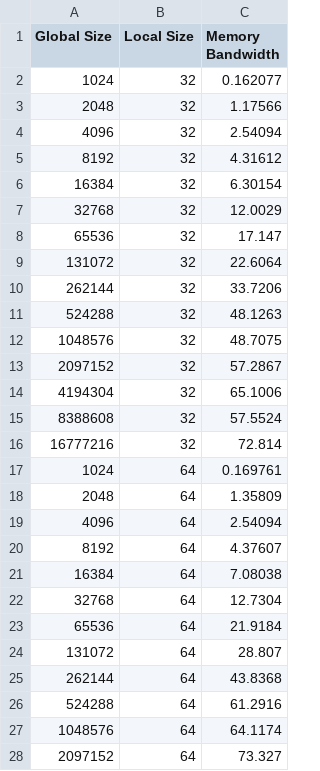
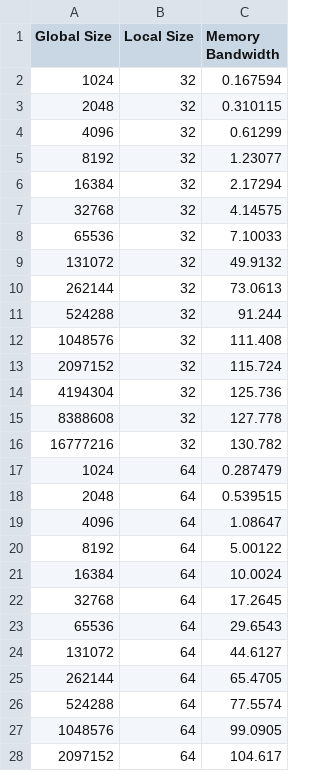
Before and after one commit to antonio-decaro/Intel-plots, a CSV file: memory/ARC_A770.csv, drawn as a sheet; only a part is shown; the diff covers the shown part only.

```diff
--- a/memory/ARC_A770.csv
+++ b/memory/ARC_A770.csv
@@ -1,28 +1,28 @@
 Global Size,Local Size,Memory Bandwidth
-1024,32,0.162077
-2048,32,1.17566
-4096,32,2.54094
-8192,32,4.31612
-16384,32,6.30154
-32768,32,12.0029
-65536,32,17.147
-131072,32,22.6064
-262144,32,33.7206
-524288,32,48.1263
-1048576,32,48.7075
-2097152,32,57.2867
-4194304,32,65.1006
-8388608,32,57.5524
-16777216,32,72.814
-1024,64,0.169761
-2048,64,1.35809
-4096,64,2.54094
-8192,64,4.37607
-16384,64,7.08038
-32768,64,12.7304
-65536,64,21.9184
-131072,64,28.807
-262144,64,43.8368
-524288,64,61.2916
-1048576,64,64.1174
-2097152,64,73.327
+1024,32,0.167594
+2048,32,0.310115
+4096,32,0.61299
+8192,32,1.23077
+16384,32,2.17294
+32768,32,4.14575
+65536,32,7.10033
+131072,32,49.9132
+262144,32,73.0613
+524288,32,91.244
+1048576,32,111.408
+2097152,32,115.724
+4194304,32,125.736
+8388608,32,127.778
+16777216,32,130.782
+1024,64,0.287479
+2048,64,0.539515
+4096,64,1.08647
+8192,64,5.00122
+16384,64,10.0024
+32768,64,17.2645
+65536,64,29.6543
+131072,64,44.6127
+262144,64,65.4705
+524288,64,77.5574
+1048576,64,99.0905
+2097152,64,104.617
```
Also changed, not shown: 63 edited cells elsewhere in this file, 1 other file.
